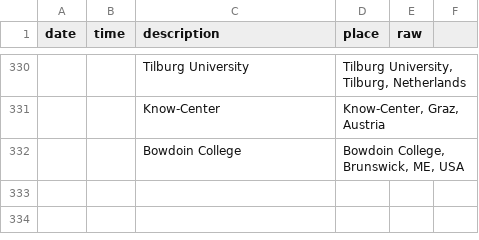
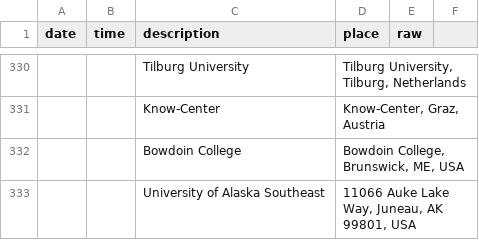
Before and after one commit to paywallthemovie/map, a CSV file: data/paywallthemovie-screenings.csv, drawn as a sheet; only a part is shown, gaps mark what is left out; the diff names each change by its address in the sheet, - before the commit and + after, or states it on an @@ line.

Commit message:
add a screening

```diff
--- a/data/paywallthemovie-screenings.csv
+++ b/data/paywallthemovie-screenings.csv
+row 333:  |  | University of Alaska Southeast | 11066 Auke Lake Way, Juneau, AK 99801, USA
```
Also changed, not shown: 2 other files.
